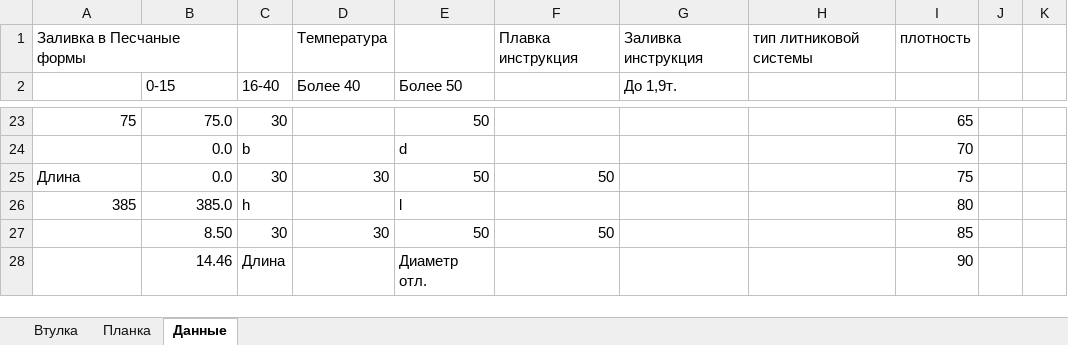
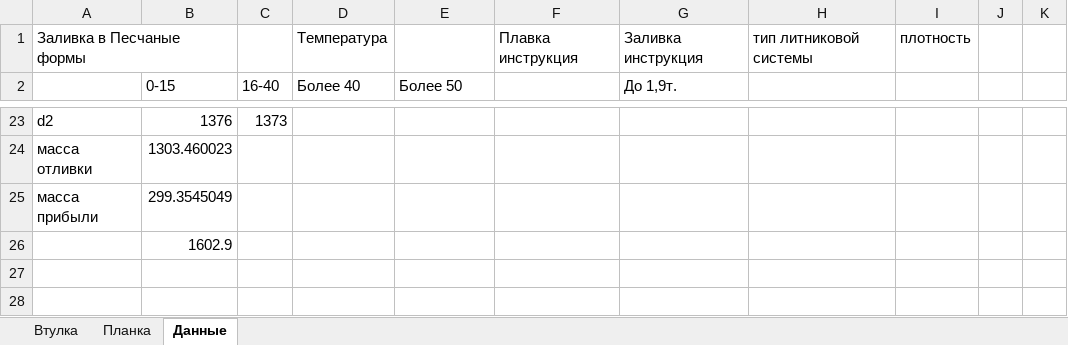
Before and after one commit to Kovalev-Alexandr/Working, an Excel workbook: tehkarta.xlsx, sheet Данные, drawn as a sheet; only a part is shown, gaps mark what is left out; values as stored, in another font and other column widths than the file's, no cell formats; the diff covers the shown part only; the diff names each change by its address in the sheet, - before the commit and + after, or states it on an @@ line.

```diff
--- a/tehkarta.xlsx (sheet Данные)
+++ b/tehkarta.xlsx (sheet Данные)
-A23: 75
+A23: d2
-B23 (0-15): 75.0
+B23 (0-15): 1376
-C23 (16-40): 30
+C23 (16-40): 1373
-E23 (Более 50): 50
+E23 (Более 50): (empty)
-I23: 65
+I23: (empty)
-A24: (empty)
+A24: масса отливки
-B24 (0-15): 0.0
+B24 (0-15): 1303.460023
-C24 (16-40): b
+C24 (16-40): (empty)
-E24 (Более 50): d
+E24 (Более 50): (empty)
-I24: 70
+I24: (empty)
-A25: Длина
+A25: масса прибыли
-B25 (0-15): 0.0
+B25 (0-15): 299.3545049
-C25 (16-40): 30
+C25 (16-40): (empty)
-D25 (Более 40): 30
+D25 (Более 40): (empty)
-E25 (Более 50): 50
+E25 (Более 50): (empty)
-F25: 50
+F25: (empty)
-I25: 75
+I25: (empty)
-A26: 385
+A26: (empty)
-B26 (0-15): 385.0
+B26 (0-15): 1602.9
-C26 (16-40): h
+C26 (16-40): (empty)
-E26 (Более 50): l
+E26 (Более 50): (empty)
-I26: 80
+I26: (empty)
-B27 (0-15): 8.50
+B27 (0-15): (empty)
-C27 (16-40): 30
+C27 (16-40): (empty)
-D27 (Более 40): 30
+D27 (Более 40): (empty)
-E27 (Более 50): 50
+E27 (Более 50): (empty)
-F27: 50
+F27: (empty)
-I27: 85
+I27: (empty)
-B28 (0-15): 14.46
+B28 (0-15): (empty)
-C28 (16-40): Длина
+C28 (16-40): (empty)
-E28 (Более 50): Диаметр отл.
+E28 (Более 50): (empty)
-I28: 90
+I28: (empty)
```
Also changed, not shown: 19 added rows, 6 removed rows, 441 edited cells and merged cells elsewhere in this sheet, sheet Втулка, sheet Планка, cell formats, formulas that keep their value, charts or pictures.
